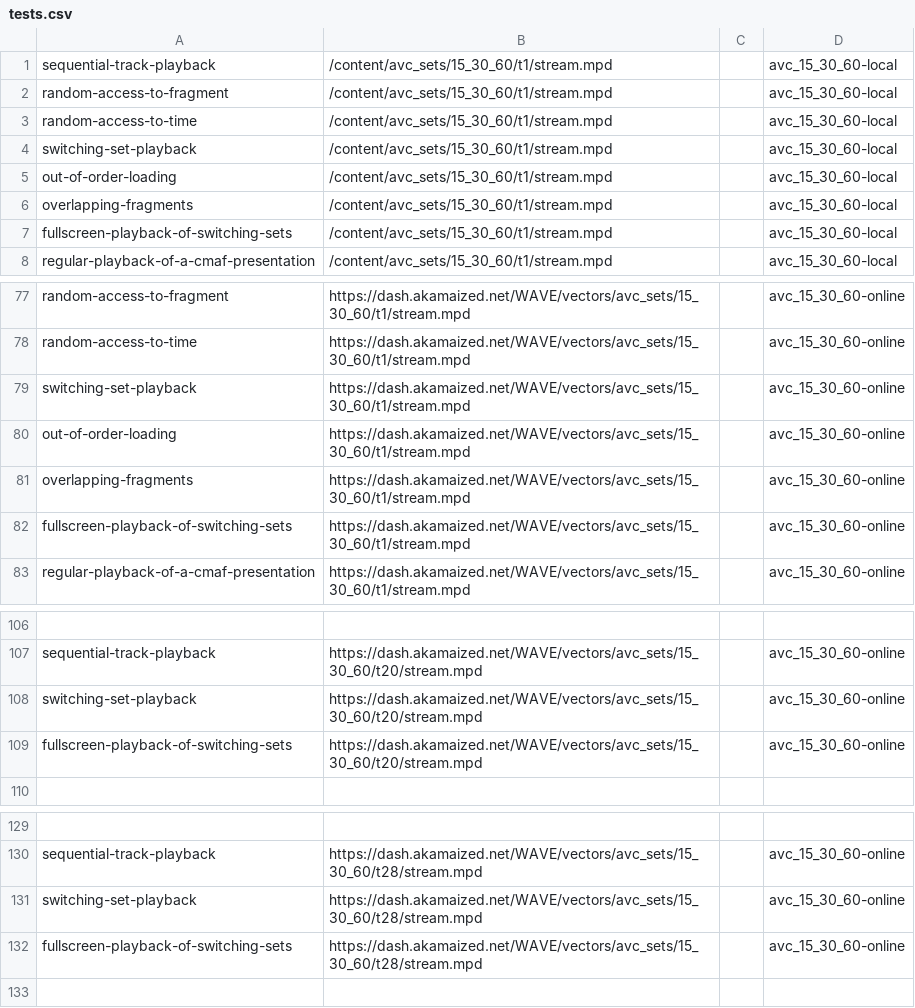
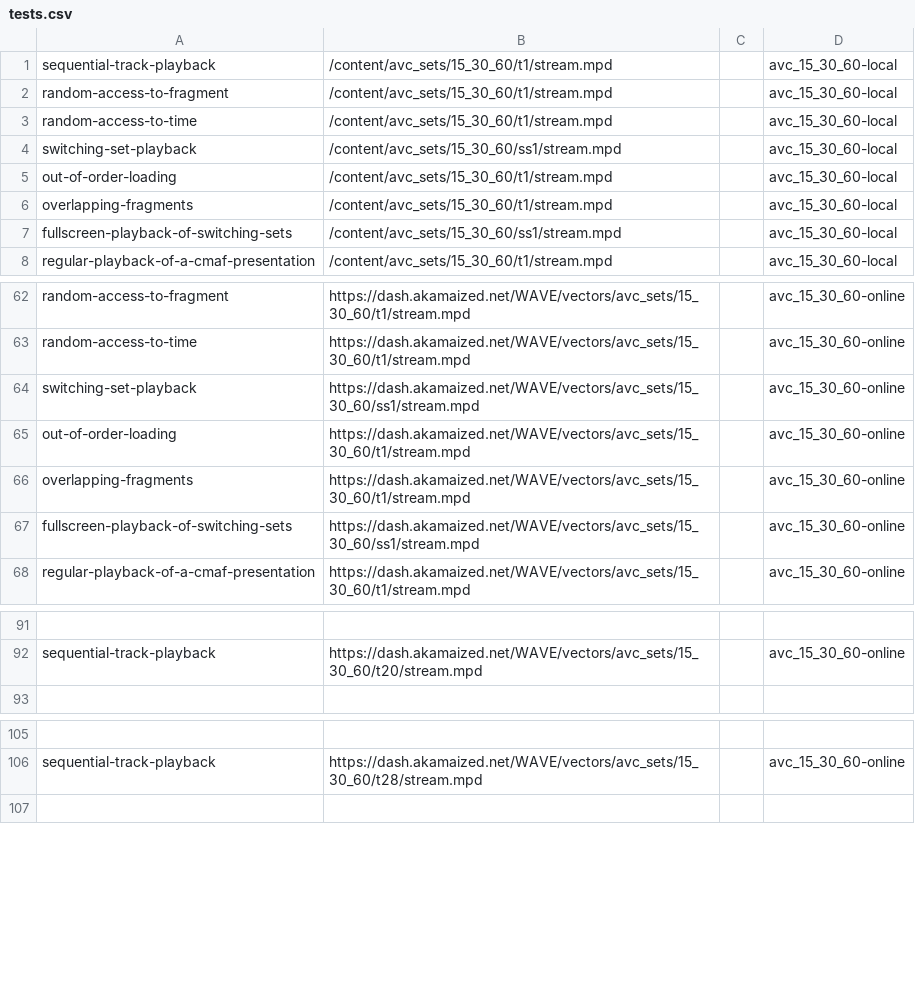
Before and after one commit to cta-wave/dpctf-tests, a CSV file: tests.csv, drawn as a sheet; only a part is shown, gaps mark what is left out; the diff covers the shown part only.

Commit message:
Updated tests.csv and generated tests to use switching set content only if available

```diff
--- a/tests.csv
+++ b/tests.csv
@@ -3,6 +3,6 @@
 "random-access-to-time","/content/avc_sets/15_30_60/t1/stream.mpd","","avc_15_30_60-local"
-"switching-set-playback","/content/avc_sets/15_30_60/t1/stream.mpd","","avc_15_30_60-local"
+"switching-set-playback","/content/avc_sets/15_30_60/ss1/stream.mpd","","avc_15_30_60-local"
 "out-of-order-loading","/content/avc_sets/15_30_60/t1/stream.mpd","","avc_15_30_60-local"
 "overlapping-fragments","/content/avc_sets/15_30_60/t1/stream.mpd","","avc_15_30_60-local"
-"fullscreen-playback-of-switching-sets","/content/avc_sets/15_30_60/t1/stream.mpd","","avc_15_30_60-local"
+"fullscreen-playback-of-switching-sets","/content/avc_sets/15_30_60/ss1/stream.mpd","","avc_15_30_60-local"
 "regular-playback-of-a-cmaf-presentation","/content/avc_sets/15_30_60/t1/stream.mpd","","avc_15_30_60-local"
@@ -78,6 +63,6 @@
 "random-access-to-time","https://dash.akamaized.net/WAVE/vectors/avc_sets/15_30_60/t1/stream.mpd","","avc_15_30_60-online"
-"switching-set-playback","https://dash.akamaized.net/WAVE/vectors/avc_sets/15_30_60/t1/stream.mpd","","avc_15_30_60-online"
+"switching-set-playback","https://dash.akamaized.net/WAVE/vectors/avc_sets/15_30_60/ss1/stream.mpd","","avc_15_30_60-online"
 "out-of-order-loading","https://dash.akamaized.net/WAVE/vectors/avc_sets/15_30_60/t1/stream.mpd","","avc_15_30_60-online"
 "overlapping-fragments","https://dash.akamaized.net/WAVE/vectors/avc_sets/15_30_60/t1/stream.mpd","","avc_15_30_60-online"
-"fullscreen-playback-of-switching-sets","https://dash.akamaized.net/WAVE/vectors/avc_sets/15_30_60/t1/stream.mpd","","avc_15_30_60-online"
+"fullscreen-playback-of-switching-sets","https://dash.akamaized.net/WAVE/vectors/avc_sets/15_30_60/ss1/stream.mpd","","avc_15_30_60-online"
 "regular-playback-of-a-cmaf-presentation","https://dash.akamaized.net/WAVE/vectors/avc_sets/15_30_60/t1/stream.mpd","","avc_15_30_60-online"
@@ -107,4 +92,2 @@
 "sequential-track-playback","https://dash.akamaized.net/WAVE/vectors/avc_sets/15_30_60/t20/stream.mpd","","avc_15_30_60-online"
-"switching-set-playback","https://dash.akamaized.net/WAVE/vectors/avc_sets/15_30_60/t20/stream.mpd","","avc_15_30_60-online"
-"fullscreen-playback-of-switching-sets","https://dash.akamaized.net/WAVE/vectors/avc_sets/15_30_60/t20/stream.mpd","","avc_15_30_60-online"
 
@@ -130,4 +106,2 @@
 "sequential-track-playback","https://dash.akamaized.net/WAVE/vectors/avc_sets/15_30_60/t28/stream.mpd","","avc_15_30_60-online"
-"switching-set-playback","https://dash.akamaized.net/WAVE/vectors/avc_sets/15_30_60/t28/stream.mpd","","avc_15_30_60-online"
-"fullscreen-playback-of-switching-sets","https://dash.akamaized.net/WAVE/vectors/avc_sets/15_30_60/t28/stream.mpd","","avc_15_30_60-online"
 
```
Also changed, not shown: 26 removed rows elsewhere in this file, 33 other files.
